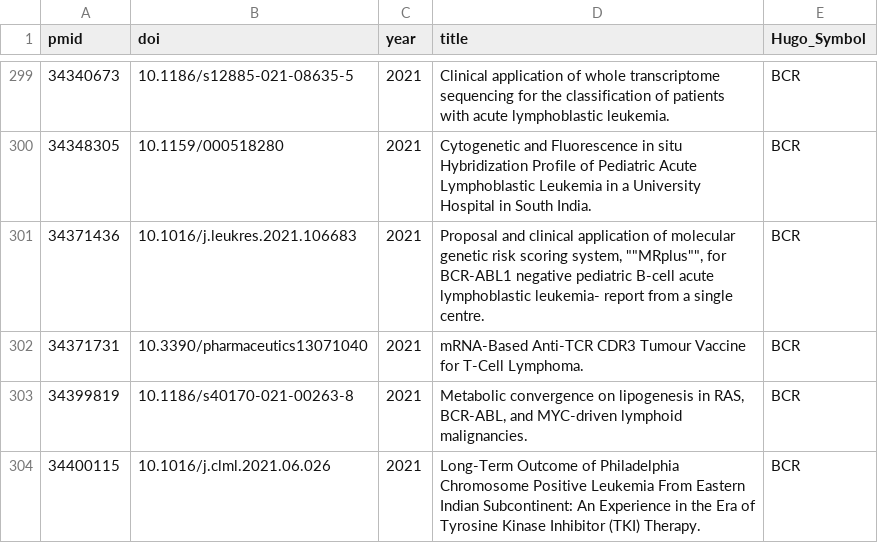
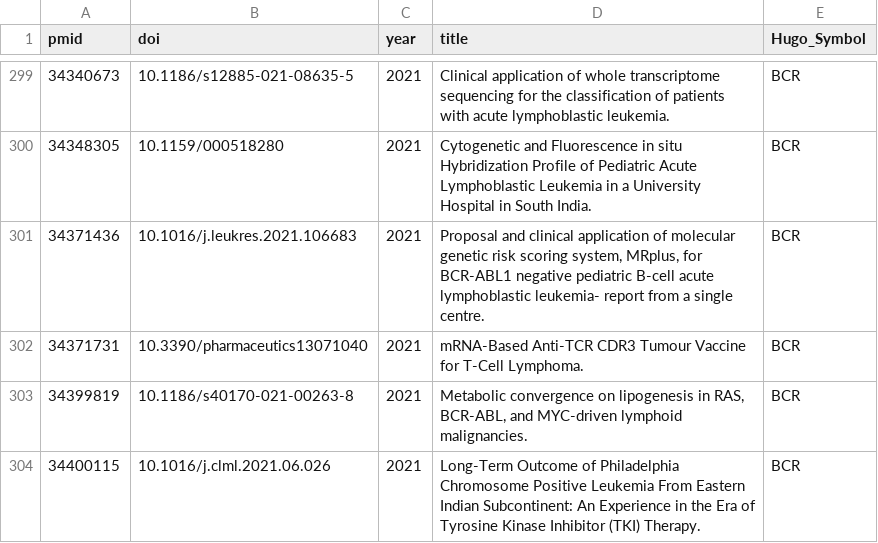
Before and after one commit to morinlab/LLMPP, a TSV file: literature/by_gene/BCR.tsv, drawn as a sheet; only a part is shown, gaps mark what is left out.

```diff
--- a/literature/by_gene/BCR.tsv
+++ b/literature/by_gene/BCR.tsv
@@ -300,3 +300,3 @@ pmid	doi	year	title	Hugo_Symbol
 34348305	10.1159/000518280	2021	Cytogenetic and Fluorescence in situ Hybridization Profile of Pediatric Acute Lymphoblastic Leukemia in a University Hospital in South India.	BCR
-34371436	10.1016/j.leukres.2021.106683	2021	Proposal and clinical application of molecular genetic risk scoring system, ""MRplus"", for BCR-ABL1 negative pediatric B-cell acute lymphoblastic leukemia- report from a single centre.	BCR
+34371436	10.1016/j.leukres.2021.106683	2021	Proposal and clinical application of molecular genetic risk scoring system, MRplus, for BCR-ABL1 negative pediatric B-cell acute lymphoblastic leukemia- report from a single centre.	BCR
 34371731	10.3390/pharmaceutics13071040	2021	mRNA-Based Anti-TCR CDR3 Tumour Vaccine for T-Cell Lymphoma.	BCR
```
Also changed, not shown: literature/by_gene/BCL2.tsv, literature/by_gene/BCL6.tsv, 5 other files.
